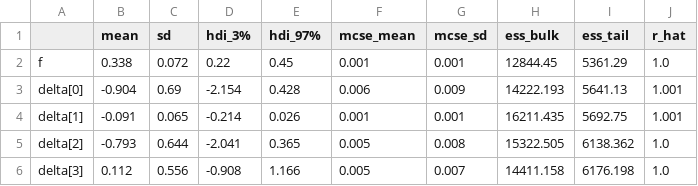
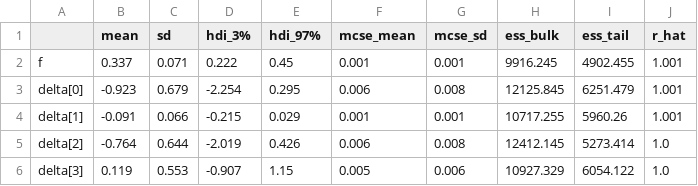
Before and after one commit to heec12/Archean-OC-estimation, a CSV file: Bayesian/bayesian_lower_crust_outputs/summary_layered_cumulate_lower_crust.csv, drawn as a sheet; only a part is shown; the diff covers the shown part only.

```diff
--- a/Bayesian/bayesian_lower_crust_outputs/summary_layered_cumulate_lower_crust.csv
+++ b/Bayesian/bayesian_lower_crust_outputs/summary_layered_cumulate_lower_crust.csv
@@ -1,6 +1,6 @@
 ,mean,sd,hdi_3%,hdi_97%,mcse_mean,mcse_sd,ess_bulk,ess_tail,r_hat
-f,0.338,0.072,0.22,0.45,0.001,0.001,12844.45,5361.29,1.0
-delta[0],-0.904,0.69,-2.154,0.428,0.006,0.009,14222.193,5641.13,1.001
-delta[1],-0.091,0.065,-0.214,0.026,0.001,0.001,16211.435,5692.75,1.001
-delta[2],-0.793,0.644,-2.041,0.365,0.005,0.008,15322.505,6138.362,1.0
-delta[3],0.112,0.556,-0.908,1.166,0.005,0.007,14411.158,6176.198,1.0
+f,0.337,0.071,0.222,0.45,0.001,0.001,9916.245,4902.455,1.001
+delta[0],-0.923,0.679,-2.254,0.295,0.006,0.008,12125.845,6251.479,1.001
+delta[1],-0.091,0.066,-0.215,0.029,0.001,0.001,10717.255,5960.26,1.001
+delta[2],-0.764,0.644,-2.019,0.426,0.006,0.008,12412.145,5273.414,1.0
+delta[3],0.119,0.553,-0.907,1.15,0.005,0.006,10927.329,6054.122,1.0
```
Also changed, not shown: 127 edited cells elsewhere in this file, Bayesian/bayesian_lower_crust_outputs/posterior_compositions_homogeneous_crust.csv, Bayesian/bayesian_lower_crust_outputs/posterior_compositions_layered_cumulate_lower_crust.csv, 15 other files.
